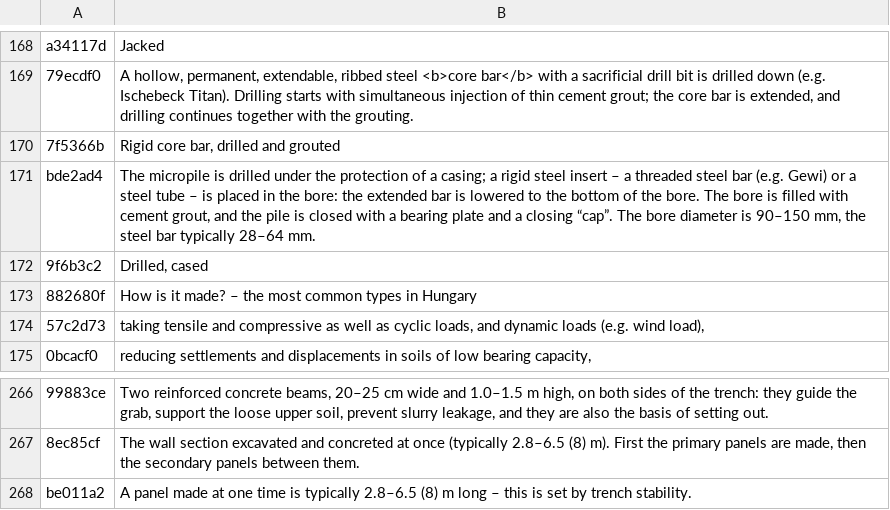
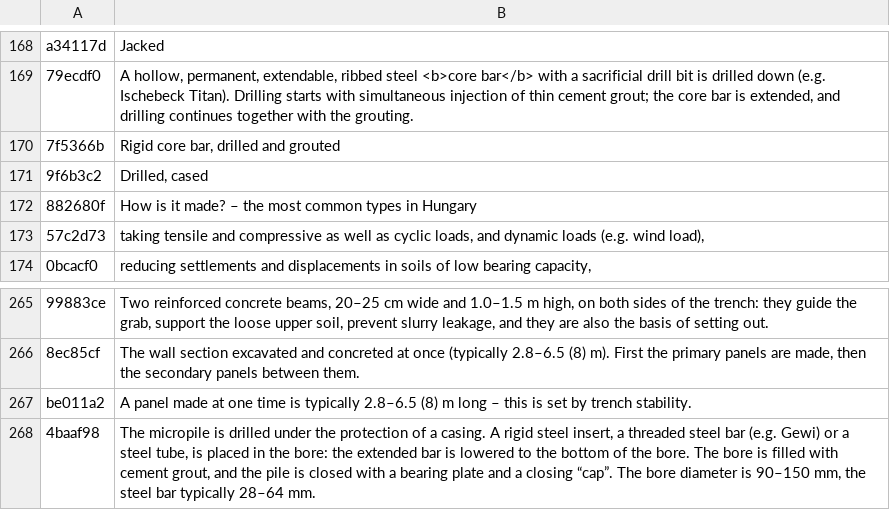
Before and after one commit to MBalika/melyalapozasok, a TSV file: _src/i18n/en_44_csavar.tsv, drawn as a sheet; only a part is shown, gaps mark what is left out; removed rows and columns are numbered as before the commit, all else as after; the diff names each change by its address in the sheet, - before the commit and + after, or states it on an @@ line.

```diff
--- a/_src/i18n/en_44_csavar.tsv
+++ b/_src/i18n/en_44_csavar.tsv
-row 171: bde2ad4 | The micropile is drilled under the protection of a casing; a rigid steel insert – a threaded steel bar (e.g. Gewi) or a steel tube – is placed in the bore: the extended bar is lowered to the bottom of the bore. The bore is filled with cement grout, and the pile is closed with a bearing plate and a closing “cap”. The bore diameter is 90–150 mm, the steel bar typically 28–64 mm.
+row 268: 4baaf98 | The micropile is drilled under the protection of a casing. A rigid steel insert, a threaded steel bar (e.g. Gewi) or a steel tube, is placed in the bore: the extended bar is lowered to the bottom of the bore. The bore is filled with cement grout, and the pile is closed with a bearing plate and a closing “cap”. The bore diameter is 90–150 mm, the steel bar typically 28–64 mm.
```
Also changed, not shown: _src/missing.tsv, 3 other files.
